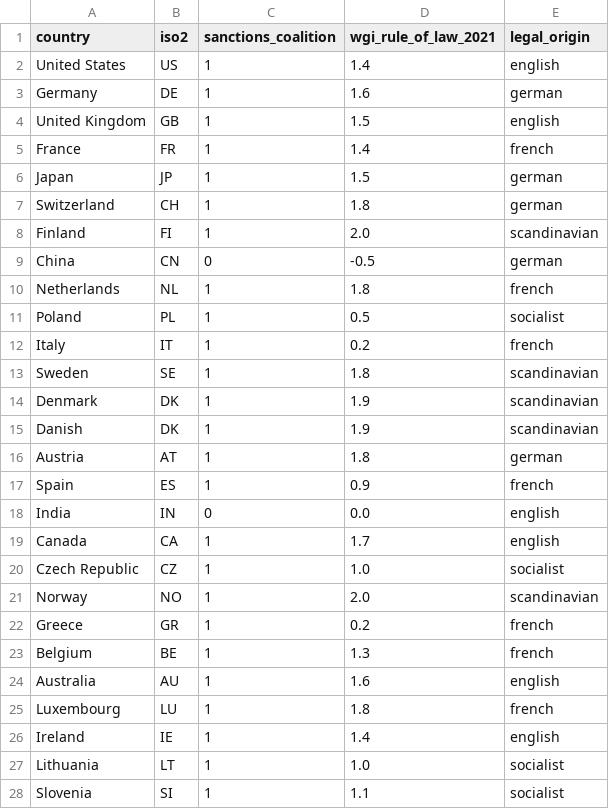
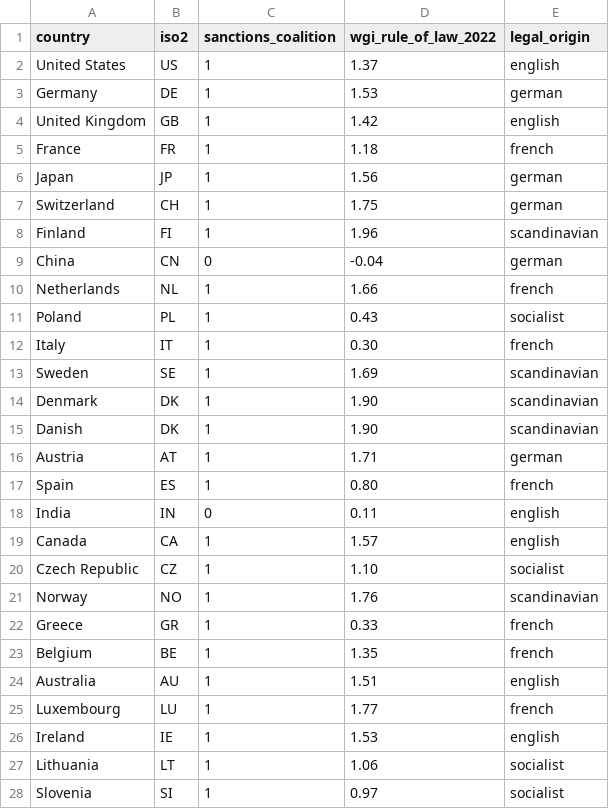
Before and after one commit to AllysonCui/geopolitical-risk-and-knowledge-transfer, a CSV file: data/raw/institutions/home_country_institutions.csv, drawn as a sheet; only a part is shown; the diff covers the shown part only.

```diff
--- a/data/raw/institutions/home_country_institutions.csv
+++ b/data/raw/institutions/home_country_institutions.csv
@@ -1,28 +1,28 @@
-country,iso2,sanctions_coalition,wgi_rule_of_law_2021,legal_origin
-United States,US,1,1.4,english
-Germany,DE,1,1.6,german
-United Kingdom,GB,1,1.5,english
-France,FR,1,1.4,french
-Japan,JP,1,1.5,german
-Switzerland,CH,1,1.8,german
-Finland,FI,1,2.0,scandinavian
-China,CN,0,-0.5,german
-Netherlands,NL,1,1.8,french
-Poland,PL,1,0.5,socialist
-Italy,IT,1,0.2,french
-Sweden,SE,1,1.8,scandinavian
-Denmark,DK,1,1.9,scandinavian
-Danish,DK,1,1.9,scandinavian
-Austria,AT,1,1.8,german
-Spain,ES,1,0.9,french
-India,IN,0,0.0,english
-Canada,CA,1,1.7,english
-Czech Republic,CZ,1,1.0,socialist
-Norway,NO,1,2.0,scandinavian
-Greece,GR,1,0.2,french
-Belgium,BE,1,1.3,french
-Australia,AU,1,1.6,english
-Luxembourg,LU,1,1.8,french
-Ireland,IE,1,1.4,english
-Lithuania,LT,1,1.0,socialist
-Slovenia,SI,1,1.1,socialist
+country,iso2,sanctions_coalition,wgi_rule_of_law_2022,legal_origin
+United States,US,1,1.37,english
+Germany,DE,1,1.53,german
+United Kingdom,GB,1,1.42,english
+France,FR,1,1.18,french
+Japan,JP,1,1.56,german
+Switzerland,CH,1,1.75,german
+Finland,FI,1,1.96,scandinavian
+China,CN,0,-0.04,german
+Netherlands,NL,1,1.66,french
+Poland,PL,1,0.43,socialist
+Italy,IT,1,0.30,french
+Sweden,SE,1,1.69,scandinavian
+Denmark,DK,1,1.90,scandinavian
+Danish,DK,1,1.90,scandinavian
+Austria,AT,1,1.71,german
+Spain,ES,1,0.80,french
+India,IN,0,0.11,english
+Canada,CA,1,1.57,english
+Czech Republic,CZ,1,1.10,socialist
+Norway,NO,1,1.76,scandinavian
+Greece,GR,1,0.33,french
+Belgium,BE,1,1.35,french
+Australia,AU,1,1.51,english
+Luxembourg,LU,1,1.77,french
+Ireland,IE,1,1.53,english
+Lithuania,LT,1,1.06,socialist
+Slovenia,SI,1,0.97,socialist
```
Also changed, not shown: 8 added rows and 33 edited cells elsewhere in this file, data/analysis/regression_sample.csv, 6 other files.
